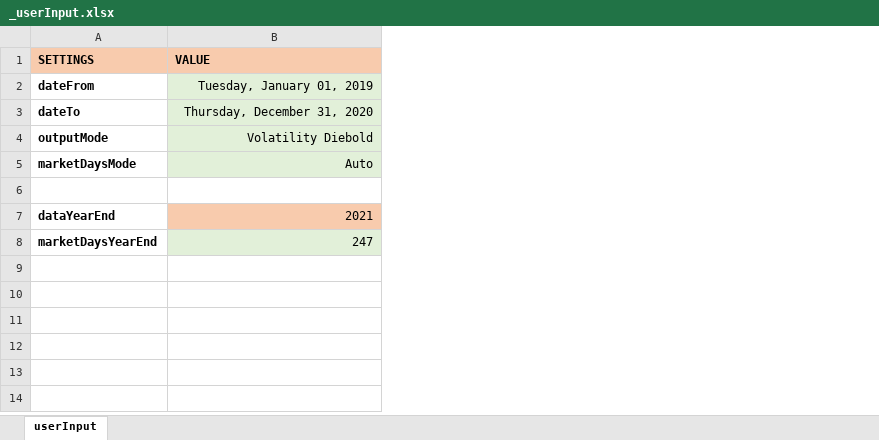
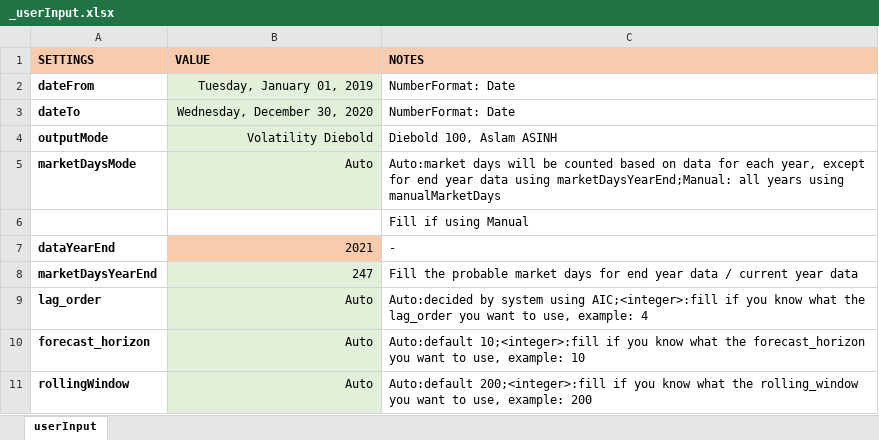
Before and after one commit to kevindaffaarr/pySpillovers, an Excel workbook: _userInput.xlsx, sheet userInput, drawn as a sheet; values as stored, in another font and other column widths than the file's, no borders; conditional formats not drawn; the diff names each change by its address in the sheet, - before the commit and + after, or states it on an @@ line.

Commit message:
done sensitivity, go to output table and graph

```diff
--- a/_userInput.xlsx (sheet userInput)
+++ b/_userInput.xlsx (sheet userInput)
+column C (NOTES), rows 2-8: NumberFormat: Date | NumberFormat: Date | Diebold 100, Aslam ASINH | Auto:market days will be counted based on data for each year, except for end year data using marketDaysYearEnd;Manual: all years using manualMarketDays | Fill if using Manual | - | Fill the probable market days for end year data / current year data
-B3 (VALUE): Thursday, December 31, 2020
+B3 (VALUE): Wednesday, December 30, 2020
+row 9: lag_order | Auto | Auto:decided by system using AIC;<integer>:fill if you know what the lag_order you want to use, example: 4
+row 10: forecast_horizon | Auto | Auto:default 10;<integer>:fill if you know what the forecast_horizon you want to use, example: 10
+row 11: rollingWindow | Auto | Auto:default 200;<integer>:fill if you know what the rolling_window you want to use, example: 200
```
Also changed, not shown: 3 other files.
